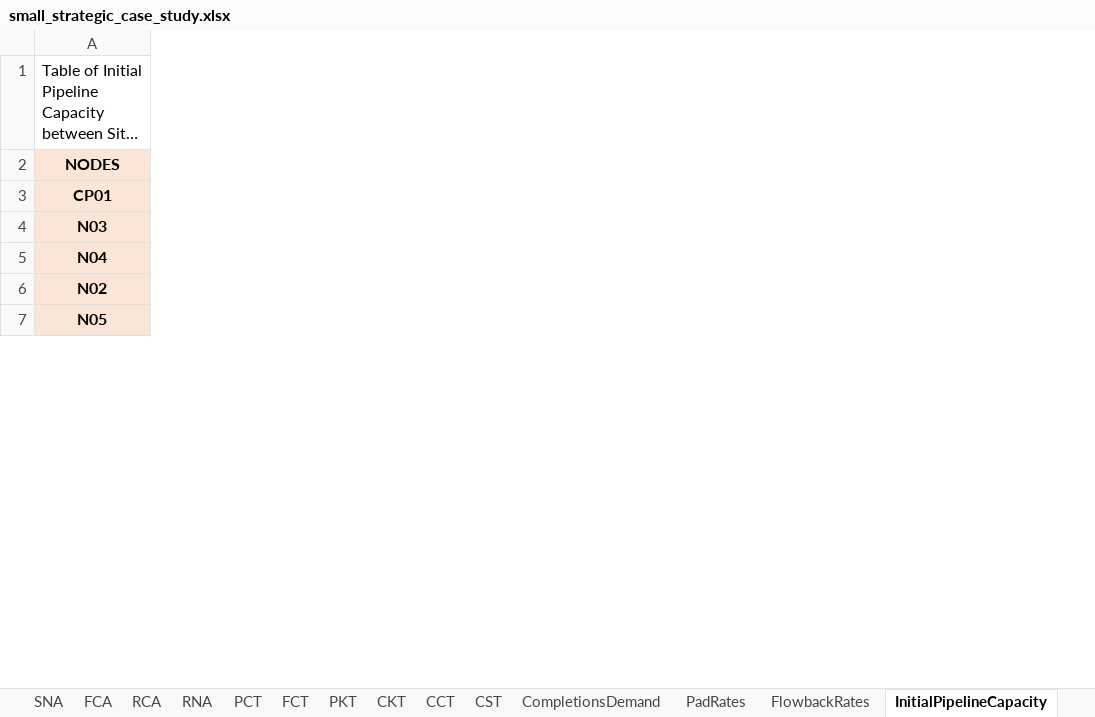
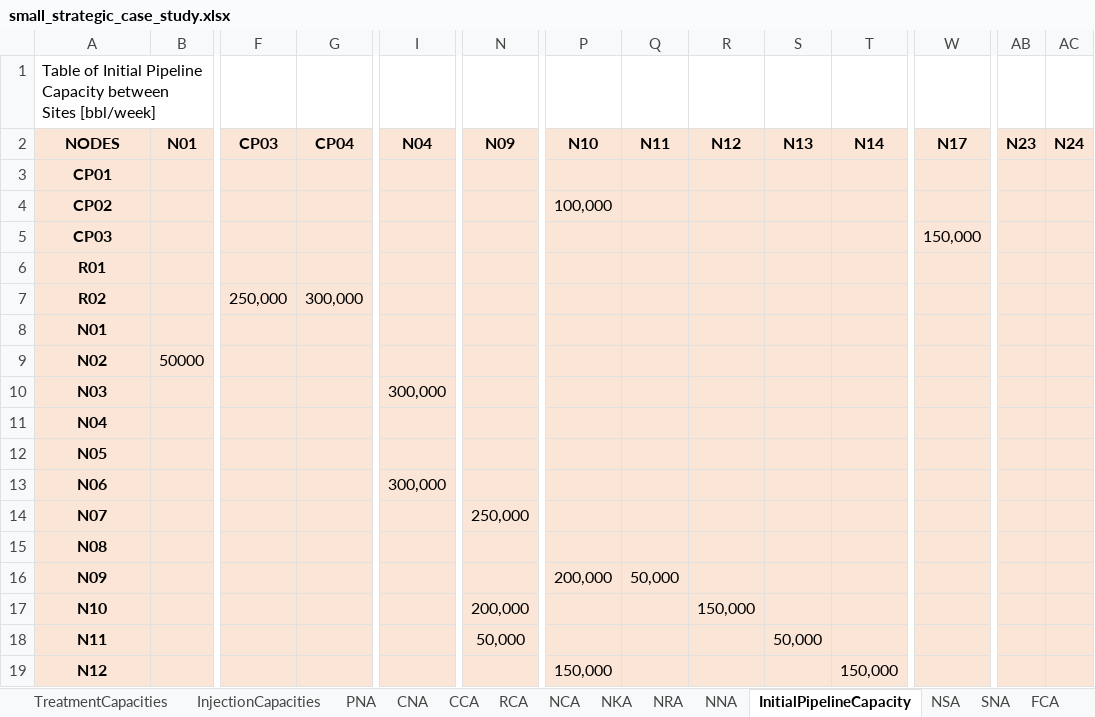
Before and after one commit to project-pareto/project-pareto, an Excel workbook: pareto/case_studies/small_strategic_case_study.xlsx, sheet InitialPipelineCapacity, drawn as a sheet; only a part is shown, gaps mark what is left out; long unchanged cells end in …; values as stored, in another font and other column widths than the file's, no borders; removed rows and columns are numbered as before the commit, all else as after; rows hold the shown columns only; the diff covers the shown part only; the diff names each change by its address in the sheet, - before the commit and + after, or states it on an @@ line.

```diff
--- a/pareto/case_studies/small_strategic_case_study.xlsx (sheet InitialPipelineCapacity)
+++ b/pareto/case_studies/small_strategic_case_study.xlsx (sheet InitialPipelineCapacity)
@@ sheet tab order changed: TreatmentCapacities | InjectionCapacities | PNA | CNA | CCA | RCA | NCA | NKA | NRA | NNA | InitialPipelineCapacity | NSA | SNA | FCA @@
+column B (N01), row 9: 50000
+column F (CP03), empty
+column G (CP04), empty
+column I (N04), empty
+column N (N09), empty
+column P (N10), empty
+column Q (N11), empty
+column R (N12), empty
+column S (N13), empty
+column T (N14), empty
+column W (N17), empty
+column AB (N23), empty
+column AC (N24), empty
-row 4: N03
-row 5: N04
+row 4: CP02 |  |  |  |  |  | 100,000
+row 5: CP03 |  |  |  |  |  |  |  |  |  |  | 150,000
+row 6: R01
+row 7: R02 |  | 250,000 | 300,000
+row 8: N01
+row 10: N03 |  |  |  | 300,000
+row 11: N04
+row 13: N06 |  |  |  | 300,000
@@ row 10 moved to row 14: N07 @@
@@ row 9 moved to row 15: N08 @@
+row 16: N09 |  |  |  |  |  | 200,000 | 50,000
+row 17: N10 |  |  |  |  | 200,000 |  |  | 150,000
+row 18: N11 |  |  |  |  | 50,000 |  |  |  | 50,000
+row 19: N12 |  |  |  |  |  | 150,000 |  |  |  | 150,000
```
Also changed, not shown: 20 added rows, 5 removed rows, 4 moved rows, 4 added columns, 1 removed column and 10 edited cells elsewhere in this sheet, sheet CompletionsDemand, sheet FlowbackRates, sheet FreshwaterSourcingAvailability, sheet PadRates, sheet PipelineExpansionCost, sheet StorageExpansionCost, 14 more sheets, 1 other file.
